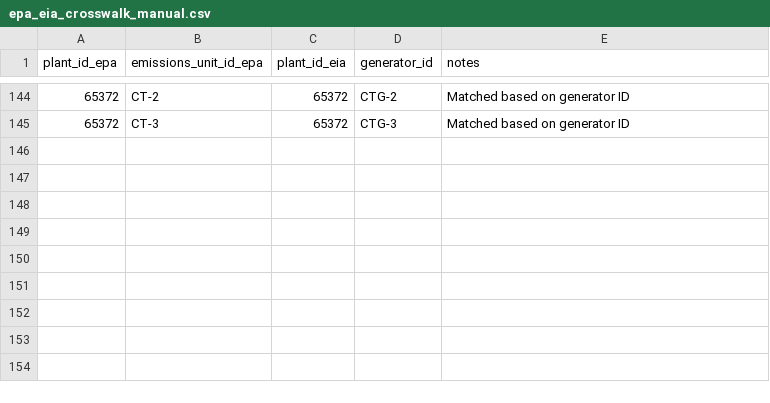
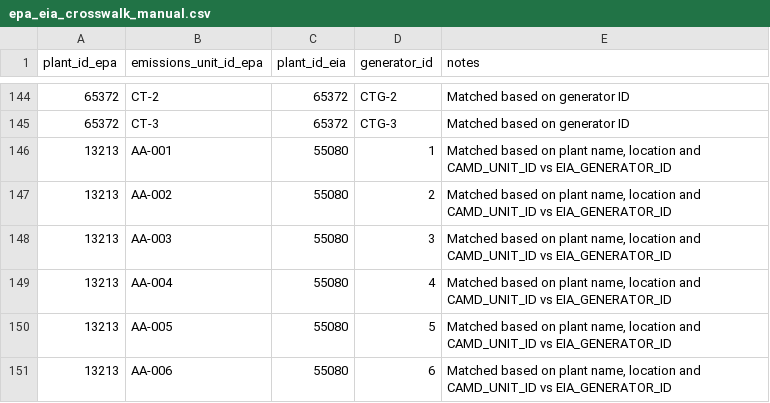
Before and after one commit to singularity-energy/open-grid-emissions, a CSV file: src/oge/reference_tables/epa_eia_crosswalk_manual.csv, drawn as a sheet; only a part is shown, gaps mark what is left out.

Commit message:
chore: update manual epa eia crosswalk reference table

```diff
--- a/src/oge/reference_tables/epa_eia_crosswalk_manual.csv
+++ b/src/oge/reference_tables/epa_eia_crosswalk_manual.csv
@@ -145 +145,7 @@ plant_id_epa,emissions_unit_id_epa,plant_id_eia,generator_id,notes
 65372,CT-3,65372,CTG-3,Matched based on generator ID
+13213,AA-001, 55080,1,"Matched based on plant name, location and CAMD_UNIT_ID vs EIA_GENERATOR_ID"
+13213,AA-002, 55080,2,"Matched based on plant name, location and CAMD_UNIT_ID vs EIA_GENERATOR_ID"
+13213,AA-003, 55080,3,"Matched based on plant name, location and CAMD_UNIT_ID vs EIA_GENERATOR_ID"
+13213,AA-004, 55080,4,"Matched based on plant name, location and CAMD_UNIT_ID vs EIA_GENERATOR_ID"
+13213,AA-005, 55080,5,"Matched based on plant name, location and CAMD_UNIT_ID vs EIA_GENERATOR_ID"
+13213,AA-006, 55080,6,"Matched based on plant name, location and CAMD_UNIT_ID vs EIA_GENERATOR_ID"
```
